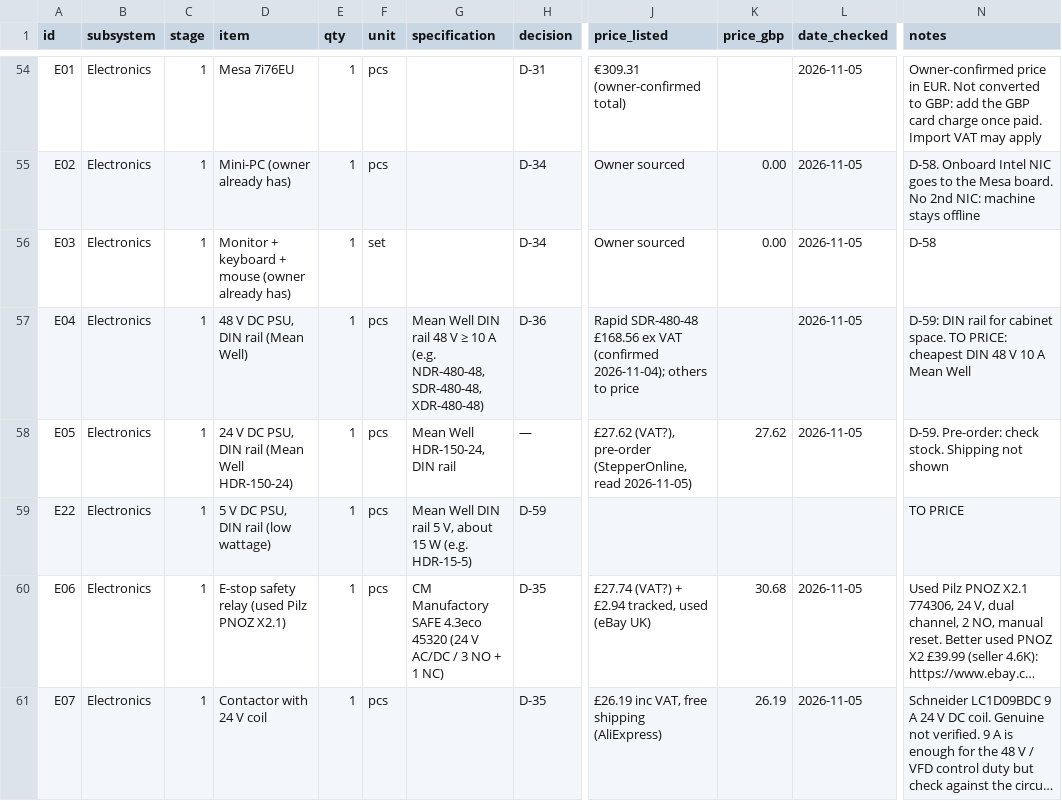
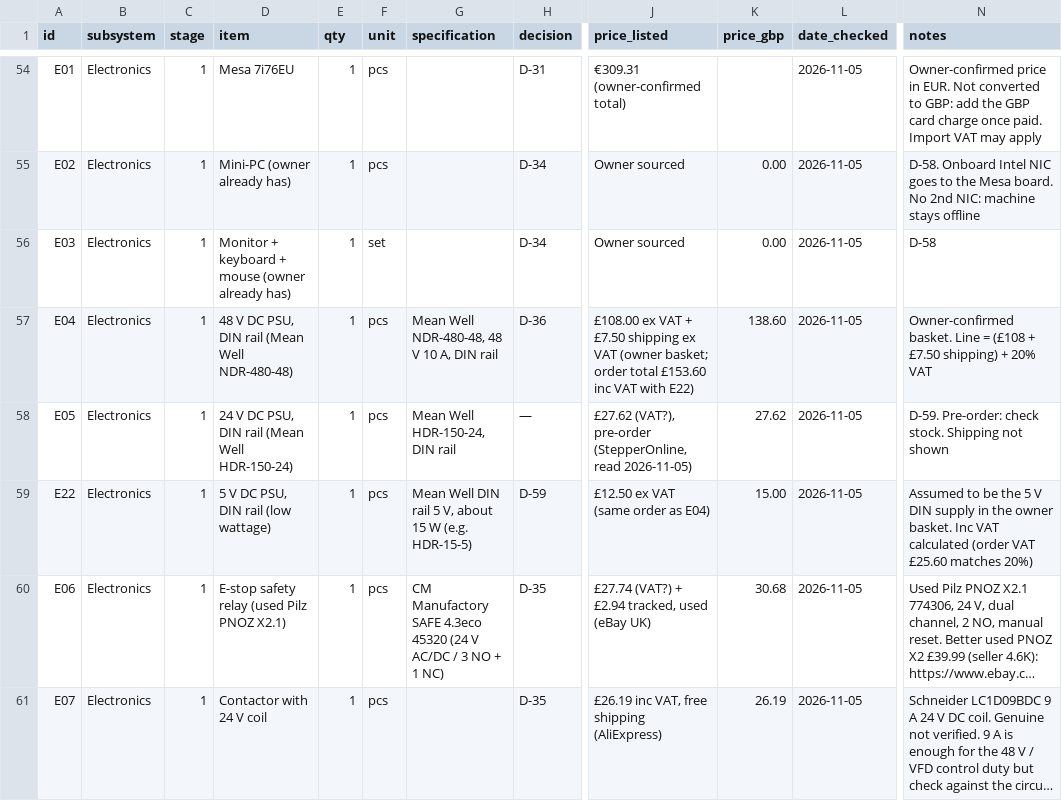
Before and after one commit to yousef-chitani/Type_0_CNC, a CSV file: docs/bom.csv, drawn as a sheet; only a part is shown, gaps mark what is left out; long unchanged cells end in …; the diff names each change by its address in the sheet, - before the commit and + after, or states it on an @@ line.

```diff
--- a/docs/bom.csv
+++ b/docs/bom.csv
-D57 (item): 48 V DC PSU, DIN rail (Mean Well)
+D57 (item): 48 V DC PSU, DIN rail (Mean Well NDR-480-48)
-G57 (specification): Mean Well DIN rail 48 V ≥ 10 A (e.g. NDR-480-48, SDR-480-48, XDR-480-48)
+G57 (specification): Mean Well NDR-480-48, 48 V 10 A, DIN rail
-J57 (price_listed): Rapid SDR-480-48 £168.56 ex VAT (confirmed 2026-11-04); others to price
+J57 (price_listed): £108.00 ex VAT + £7.50 shipping ex VAT (owner basket; order total £153.60 inc VAT with E22)
-K57 (price_gbp): (empty)
+K57 (price_gbp): 138.60
-N57 (notes): D-59: DIN rail for cabinet space. TO PRICE: cheapest DIN 48 V 10 A Mean Well
+N57 (notes): Owner-confirmed basket. Line = (£108 + £7.50 shipping) + 20% VAT
-J59 (price_listed): (empty)
+J59 (price_listed): £12.50 ex VAT (same order as E04)
-K59 (price_gbp): (empty)
+K59 (price_gbp): 15.00
-L59 (date_checked): (empty)
+L59 (date_checked): 2026-11-05
-N59 (notes): TO PRICE
+N59 (notes): Assumed to be the 5 V DIN supply in the owner basket. Inc VAT calculated (order VAT £25.60 matches 20%)
```
Also changed, not shown: 2 other files.
